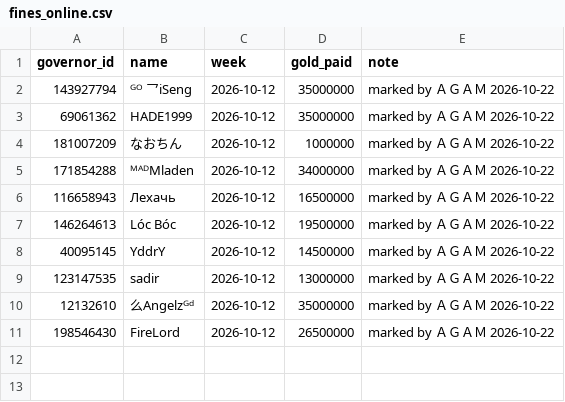
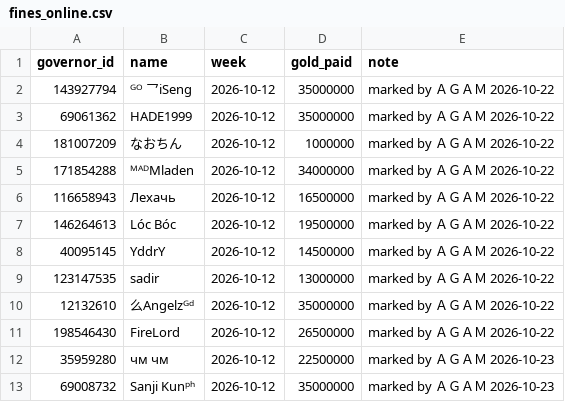
Before and after one commit to rizkyekoputra/rok-3514, a CSV file: tracker/fines_online.csv, drawn as a sheet.

```diff
--- a/tracker/fines_online.csv
+++ b/tracker/fines_online.csv
@@ -11 +11,3 @@
 198546430,FireLord,2026-10-12,26500000,marked by ＡＧＡＭ 2026-10-22
+35959280,чм чм,2026-10-12,22500000,marked by ＡＧＡＭ 2026-10-23
+69008732,Sanji Kunᵖʰ,2026-10-12,35000000,marked by ＡＧＡＭ 2026-10-23
```
Also changed, not shown: tracker/status.csv, 21 other files.
